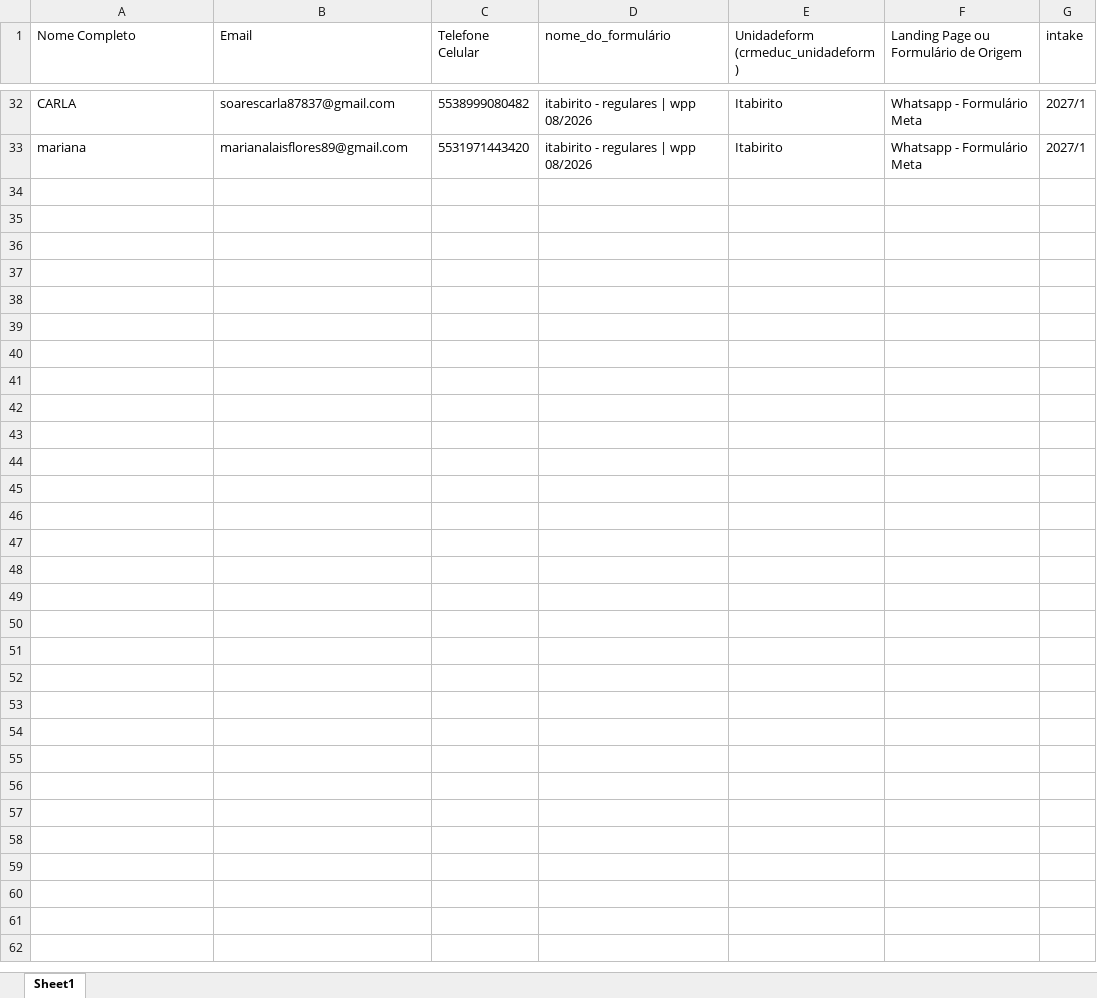
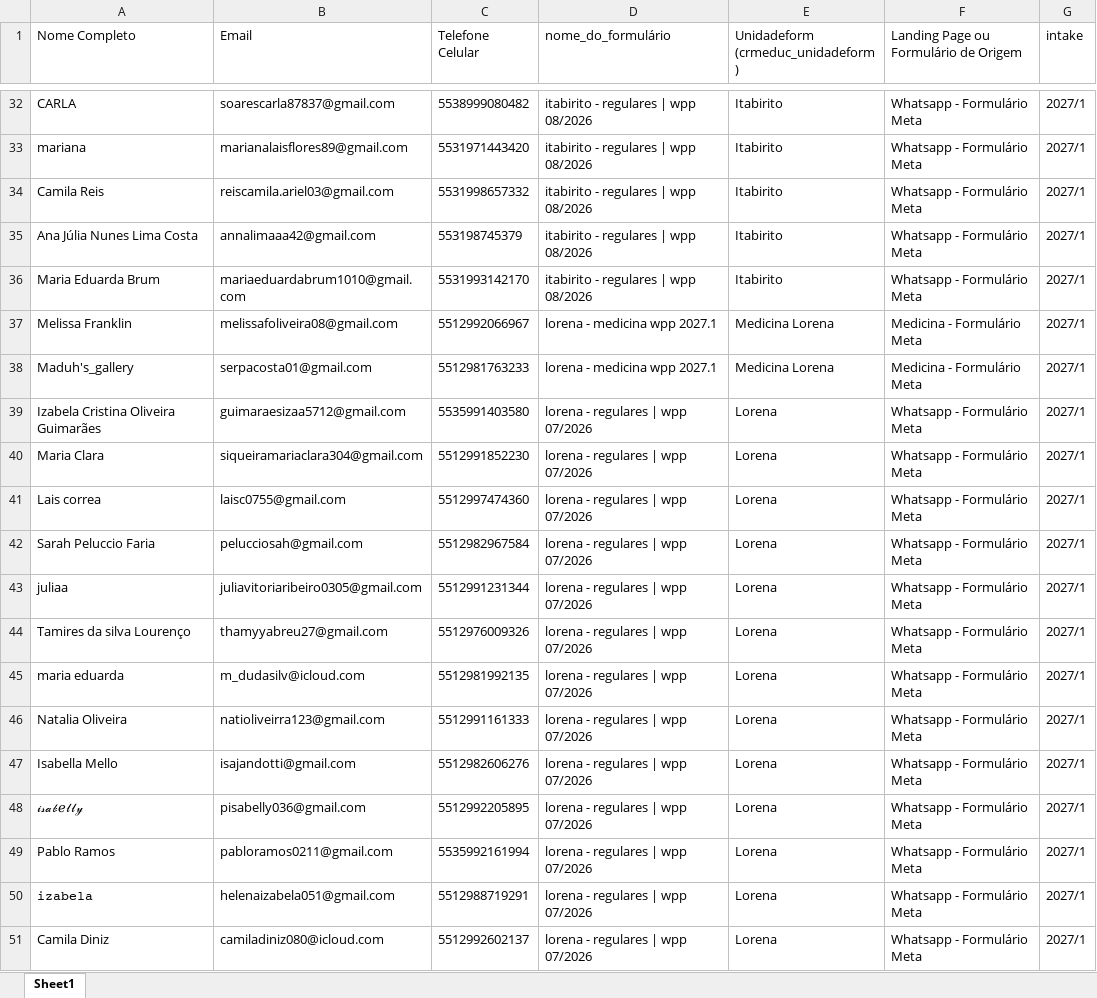
Before and after one commit to hugolosqui-trivento/automacao_meta, an Excel workbook: novos_leads.xlsx, sheet Sheet1, drawn as a sheet; only a part is shown, gaps mark what is left out; values as stored, in another font and other column widths than the file's, no borders; the diff names each change by its address in the sheet, - before the commit and + after, or states it on an @@ line.

```diff
--- a/novos_leads.xlsx (sheet Sheet1)
+++ b/novos_leads.xlsx (sheet Sheet1)
+row 34: Camila Reis | reiscamila.ariel03@gmail.com | 5531998657332 | itabirito - regulares | wpp 08/2026 | Itabirito | Whatsapp - Formulário Meta | 2027/1
+row 35: Ana Júlia Nunes Lima Costa | annalimaaa42@gmail.com | 553198745379 | itabirito - regulares | wpp 08/2026 | Itabirito | Whatsapp - Formulário Meta | 2027/1
+row 36: Maria Eduarda Brum | mariaeduardabrum1010@gmail.com | 5531993142170 | itabirito - regulares | wpp 08/2026 | Itabirito | Whatsapp - Formulário Meta | 2027/1
+row 37: Melissa Franklin | melissafoliveira08@gmail.com | 5512992066967 | lorena - medicina wpp 2027.1 | Medicina Lorena | Medicina - Formulário Meta | 2027/1
+row 38: Maduh's_gallery | serpacosta01@gmail.com | 5512981763233 | lorena - medicina wpp 2027.1 | Medicina Lorena | Medicina - Formulário Meta | 2027/1
+row 39: Izabela Cristina Oliveira Guimarães | guimaraesizaa5712@gmail.com | 5535991403580 | lorena - regulares | wpp 07/2026 | Lorena | Whatsapp - Formulário Meta | 2027/1
+row 40: Maria Clara | siqueiramariaclara304@gmail.com | 5512991852230 | lorena - regulares | wpp 07/2026 | Lorena | Whatsapp - Formulário Meta | 2027/1
+row 41: Lais correa | laisc0755@gmail.com | 5512997474360 | lorena - regulares | wpp 07/2026 | Lorena | Whatsapp - Formulário Meta | 2027/1
+row 42: Sarah Peluccio Faria | pelucciosah@gmail.com | 5512982967584 | lorena - regulares | wpp 07/2026 | Lorena | Whatsapp - Formulário Meta | 2027/1
+row 43: juliaa | juliavitoriaribeiro0305@gmail.com | 5512991231344 | lorena - regulares | wpp 07/2026 | Lorena | Whatsapp - Formulário Meta | 2027/1
+row 44: Tamires da silva Lourenço | thamyyabreu27@gmail.com | 5512976009326 | lorena - regulares | wpp 07/2026 | Lorena | Whatsapp - Formulário Meta | 2027/1
+row 45: maria eduarda | m_dudasilv@icloud.com | 5512981992135 | lorena - regulares | wpp 07/2026 | Lorena | Whatsapp - Formulário Meta | 2027/1
+row 46: Natalia Oliveira | natioliveirra123@gmail.com | 5512991161333 | lorena - regulares | wpp 07/2026 | Lorena | Whatsapp - Formulário Meta | 2027/1
+row 47: Isabella Mello | isajandotti@gmail.com | 5512982606276 | lorena - regulares | wpp 07/2026 | Lorena | Whatsapp - Formulário Meta | 2027/1
+row 48: 𝒾𝓈𝒶𝒷ℯ𝓁𝓁𝓎 | pisabelly036@gmail.com | 5512992205895 | lorena - regulares | wpp 07/2026 | Lorena | Whatsapp - Formulário Meta | 2027/1
+row 49: Pablo Ramos | pabloramos0211@gmail.com | 5535992161994 | lorena - regulares | wpp 07/2026 | Lorena | Whatsapp - Formulário Meta | 2027/1
+row 50: 𝚒𝚣𝚊𝚋𝚎𝚕𝚊 | helenaizabela051@gmail.com | 5512988719291 | lorena - regulares | wpp 07/2026 | Lorena | Whatsapp - Formulário Meta | 2027/1
+row 51: Camila Diniz | camiladiniz080@icloud.com | 5512992602137 | lorena - regulares | wpp 07/2026 | Lorena | Whatsapp - Formulário Meta | 2027/1
```
Also changed, not shown: 36 other files.
